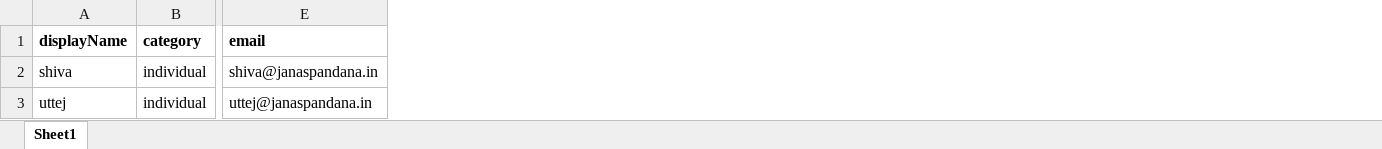
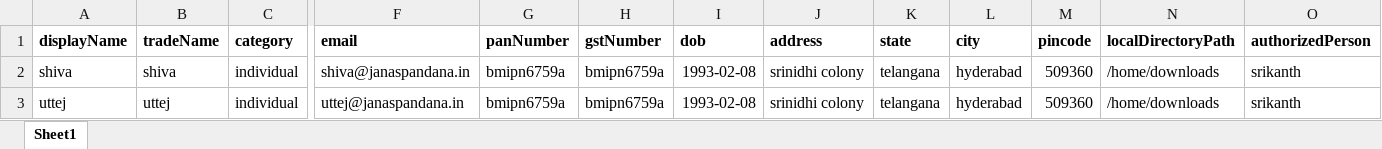
Before and after one commit to MiryalaAkshitha/vider_ca_admin, an Excel workbook: src/views/clients/clients/sample_clients.xlsx, sheet Sheet1, drawn as a sheet; only a part is shown, gaps mark what is left out; values as stored, in another font and other column widths than the file's, no borders; charts and pictures not drawn; the diff names each change by its address in the sheet, - before the commit and + after, or states it on an @@ line.

```diff
--- a/src/views/clients/clients/sample_clients.xlsx (sheet Sheet1)
+++ b/src/views/clients/clients/sample_clients.xlsx (sheet Sheet1)
+column B (tradeName), rows 2-3: shiva | uttej
+column G (panNumber), rows 2-3: bmipn6759a | bmipn6759a
+column H (gstNumber), rows 2-3: bmipn6759a | bmipn6759a
+column I (dob), rows 2-3: 1993-02-08 | 1993-02-08
+column J (address), rows 2-3: srinidhi colony | srinidhi colony
+column K (state), rows 2-3: telangana | telangana
+column L (city), rows 2-3: hyderabad | hyderabad
+column M (pincode), rows 2-3: 509360 | 509360
+column N (localDirectoryPath), rows 2-3: /home/downloads | /home/downloads
+column O (authorizedPerson), rows 2-3: srikanth | srikanth
```
Also changed, not shown: charts or pictures, 6 other files.
